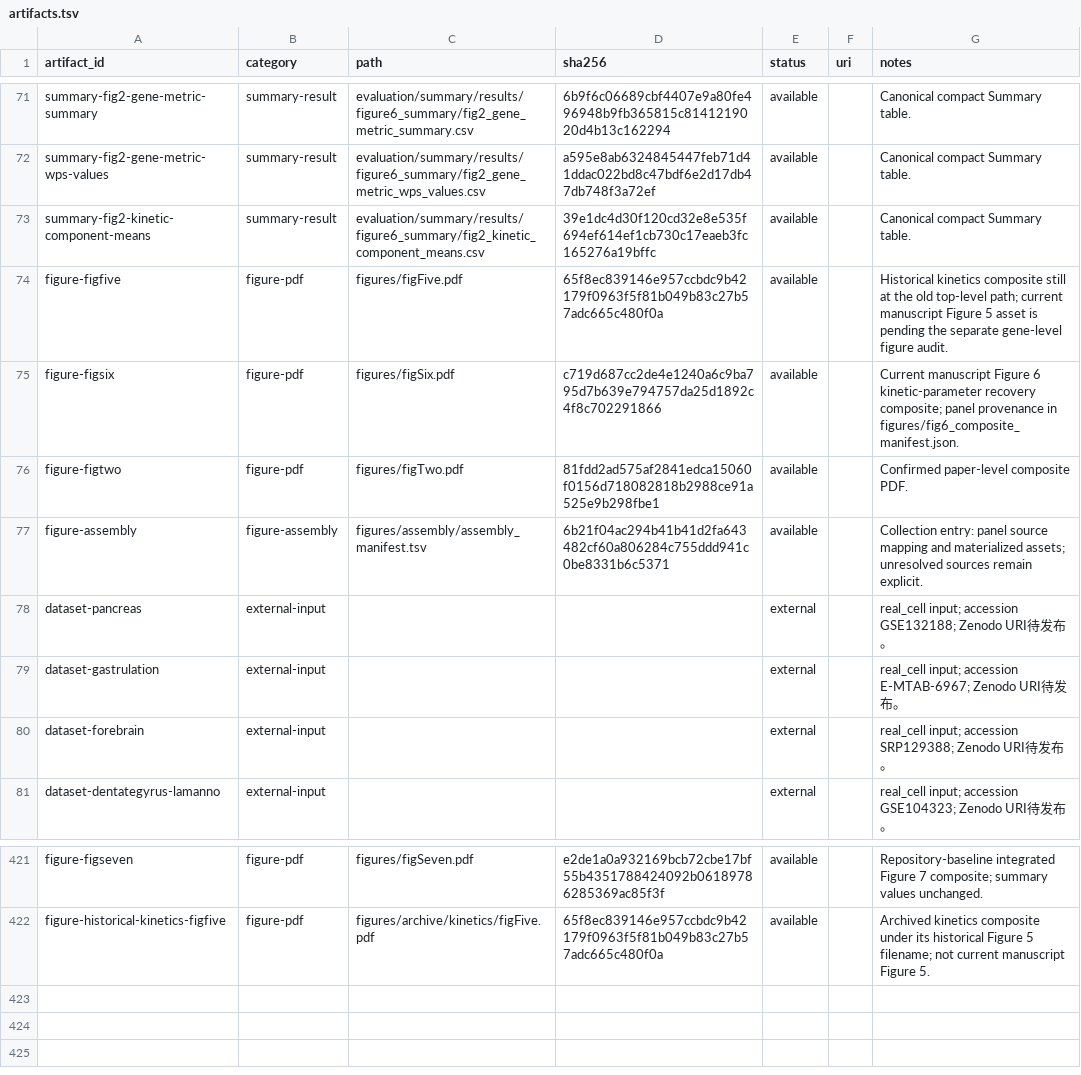
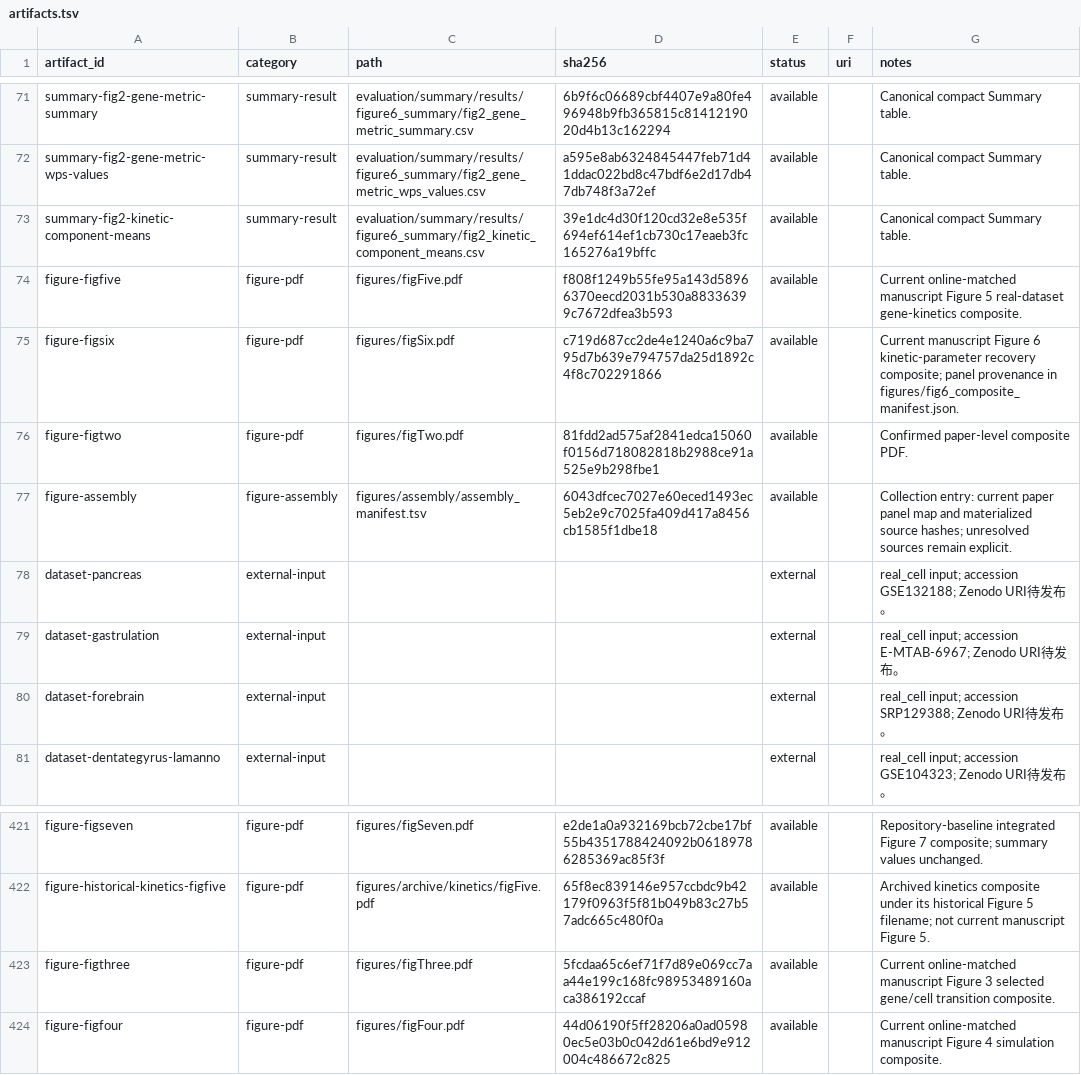
Before and after one commit to Tomorin259/benchmark_repository, a TSV file: artifacts.tsv, drawn as a sheet; only a part is shown, gaps mark what is left out.

```diff
--- a/artifacts.tsv
+++ b/artifacts.tsv
@@ -73,6 +73,6 @@ summary-fig2-gene-metric-wps-values	summary-result	evaluation/summary/results/fi
 summary-fig2-kinetic-component-means	summary-result	evaluation/summary/results/figure6_summary/fig2_kinetic_component_means.csv	39e1dc4d30f120cd32e8e535f694ef614ef1cb730c17eaeb3fc165276a19bffc	available		Canonical compact Summary table.
-figure-figfive	figure-pdf	figures/figFive.pdf	65f8ec839146e957ccbdc9b42179f0963f5f81b049b83c27b57adc665c480f0a	available		Historical kinetics composite still at the old top-level path; current manuscript Figure 5 asset is pending the separate gene-level figure audit.
+figure-figfive	figure-pdf	figures/figFive.pdf	f808f1249b55fe95a143d58966370eecd2031b530a88336399c7672dfea3b593	available		Current online-matched manuscript Figure 5 real-dataset gene-kinetics composite.
 figure-figsix	figure-pdf	figures/figSix.pdf	c719d687cc2de4e1240a6c9ba795d7b639e794757da25d1892c4f8c702291866	available		Current manuscript Figure 6 kinetic-parameter recovery composite; panel provenance in figures/fig6_composite_manifest.json.
 figure-figtwo	figure-pdf	figures/figTwo.pdf	81fdd2ad575af2841edca15060f0156d718082818b2988ce91a525e9b298fbe1	available		Confirmed paper-level composite PDF.
-figure-assembly	figure-assembly	figures/assembly/assembly_manifest.tsv	6b21f04ac294b41b41d2fa643482cf60a806284c755ddd941c0be8331b6c5371	available		Collection entry: panel source mapping and materialized assets; unresolved sources remain explicit.
+figure-assembly	figure-assembly	figures/assembly/assembly_manifest.tsv	6043dfcec7027e60eced1493ec5eb2e9c7025fa409d417a8456cb1585f1dbe18	available		Collection entry: current paper panel map and materialized source hashes; unresolved sources remain explicit.
 dataset-pancreas	external-input			external		real_cell input; accession GSE132188; Zenodo URI待发布。
@@ -422 +422,3 @@ figure-figseven	figure-pdf	figures/figSeven.pdf	e2de1a0a932169bcb72cbe17bf55b435
 figure-historical-kinetics-figfive	figure-pdf	figures/archive/kinetics/figFive.pdf	65f8ec839146e957ccbdc9b42179f0963f5f81b049b83c27b57adc665c480f0a	available		Archived kinetics composite under its historical Figure 5 filename; not current manuscript Figure 5.
+figure-figthree	figure-pdf	figures/figThree.pdf	5fcdaa65c6ef71f7d89e069cc7aa44e199c168fc98953489160aca386192ccaf	available		Current online-matched manuscript Figure 3 selected gene/cell transition composite.
+figure-figfour	figure-pdf	figures/figFour.pdf	44d06190f5ff28206a0ad05980ec5e03b0c042d61e6bd9e912004c486672c825	available		Current online-matched manuscript Figure 4 simulation composite.
```
Also changed, not shown: figures/assembly/assembly_manifest.tsv, 44 other files.
